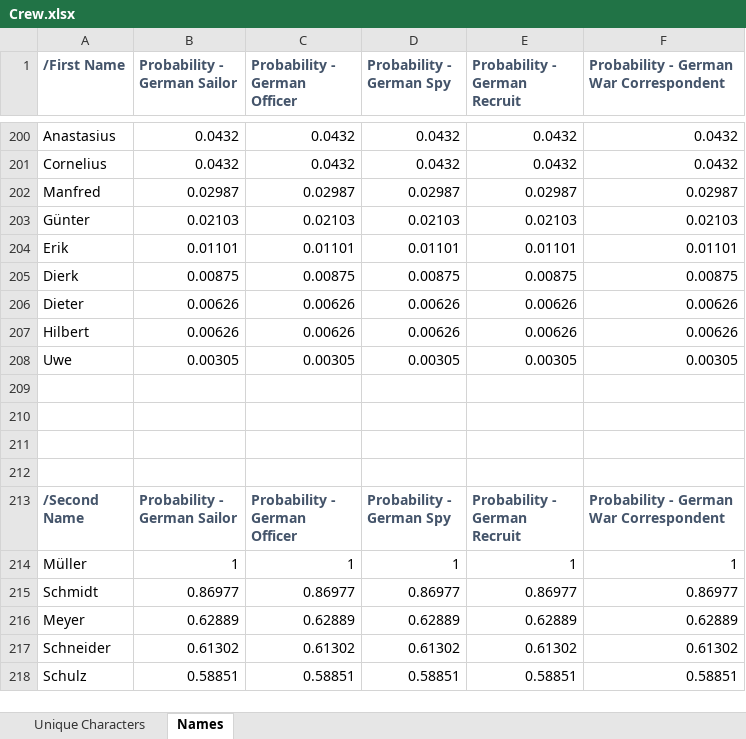
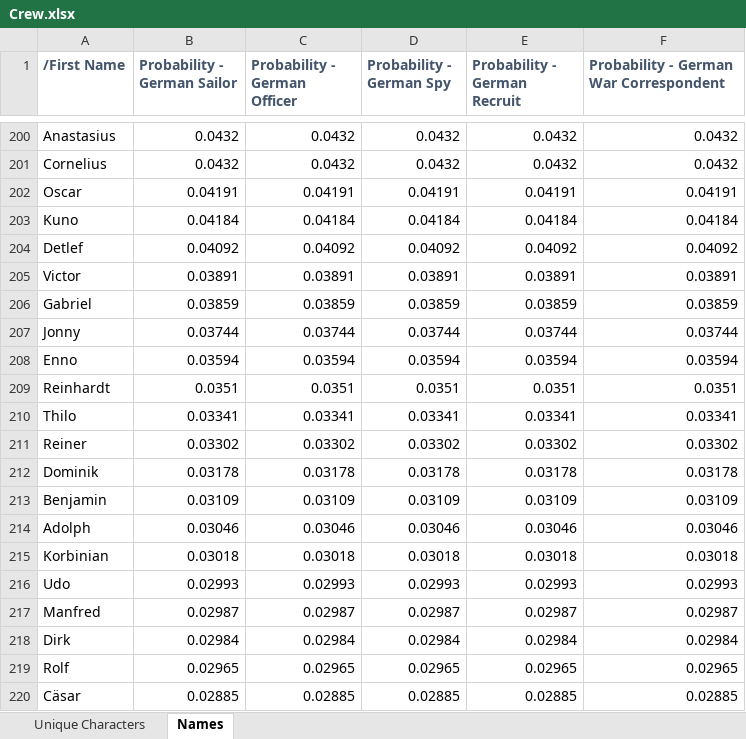
Before and after one commit to jlowag/uboat-crew-name-diversity, an Excel workbook: Data Sheets/Crew.xlsx, sheet Names, drawn as a sheet; only a part is shown, gaps mark what is left out; the shorter side is filled out with more unchanged rows; values as stored, in another font and other column widths than the file's, no borders; the diff covers the shown part only; the diff names each change by its address in the sheet, - before the commit and + after, or states it on an @@ line.

Commit message:
New first names, random generated crew data

```diff
--- a/Data Sheets/Crew.xlsx (sheet Names)
+++ b/Data Sheets/Crew.xlsx (sheet Names)
+row 202: Oscar | 0.04191 | 0.04191 | 0.04191 | 0.04191 | 0.04191
+row 203: Kuno | 0.04184 | 0.04184 | 0.04184 | 0.04184 | 0.04184
+row 204: Detlef | 0.04092 | 0.04092 | 0.04092 | 0.04092 | 0.04092
+row 205: Victor | 0.03891 | 0.03891 | 0.03891 | 0.03891 | 0.03891
+row 206: Gabriel | 0.03859 | 0.03859 | 0.03859 | 0.03859 | 0.03859
+row 207: Jonny | 0.03744 | 0.03744 | 0.03744 | 0.03744 | 0.03744
+row 208: Enno | 0.03594 | 0.03594 | 0.03594 | 0.03594 | 0.03594
+row 209: Reinhardt | 0.0351 | 0.0351 | 0.0351 | 0.0351 | 0.0351
+row 210: Thilo | 0.03341 | 0.03341 | 0.03341 | 0.03341 | 0.03341
+row 211: Reiner | 0.03302 | 0.03302 | 0.03302 | 0.03302 | 0.03302
+row 212: Dominik | 0.03178 | 0.03178 | 0.03178 | 0.03178 | 0.03178
+row 213: Benjamin | 0.03109 | 0.03109 | 0.03109 | 0.03109 | 0.03109
+row 214: Adolph | 0.03046 | 0.03046 | 0.03046 | 0.03046 | 0.03046
+row 215: Korbinian | 0.03018 | 0.03018 | 0.03018 | 0.03018 | 0.03018
+row 216: Udo | 0.02993 | 0.02993 | 0.02993 | 0.02993 | 0.02993
+row 218: Dirk | 0.02984 | 0.02984 | 0.02984 | 0.02984 | 0.02984
+row 219: Rolf | 0.02965 | 0.02965 | 0.02965 | 0.02965 | 0.02965
+row 220: Cäsar | 0.02885 | 0.02885 | 0.02885 | 0.02885 | 0.02885
```
Also changed, not shown: 19 added rows, 1 removed row and 1 edited cell elsewhere in this sheet, sheet Unique Characters, 1 other file.
